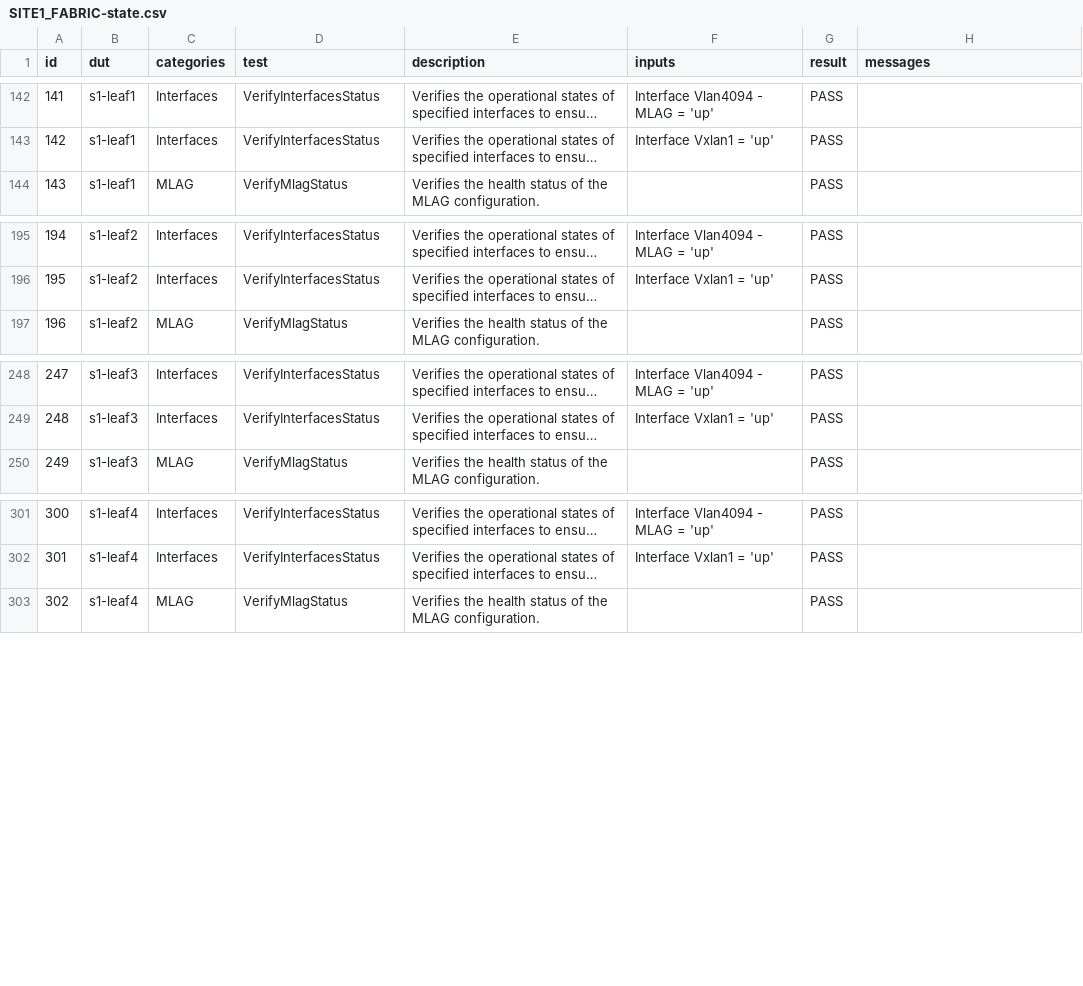
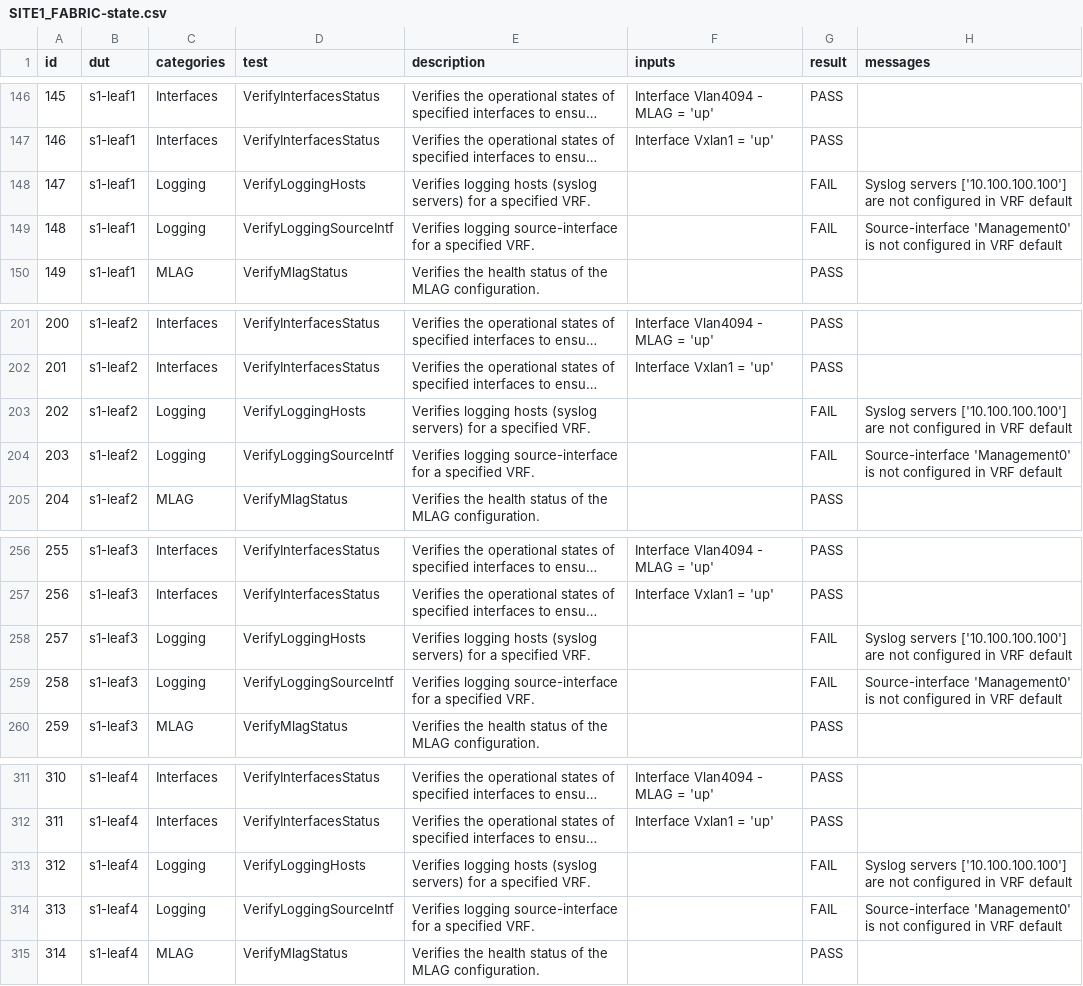
Before and after one commit to clusterchip/ci-workshops-avd, a CSV file: labs/NET_TESTING/sites/site_1/reports/SITE1_FABRIC-state.csv, drawn as a sheet; only a part is shown, gaps mark what is left out; long unchanged cells end in …; the diff covers the shown part only; the diff names each change by its address in the sheet, - before the commit and + after, or states it on an @@ line.

```diff
--- a/labs/NET_TESTING/sites/site_1/reports/SITE1_FABRIC-state.csv
+++ b/labs/NET_TESTING/sites/site_1/reports/SITE1_FABRIC-state.csv
@@ column A (id) renumbered from row 41 down @@
+row 148: 147 | s1-leaf1 | Logging | VerifyLoggingHosts | Verifies logging hosts (syslog servers) for a specified VRF. |  | FAIL | Syslog servers ['10.100.100.100'] are not configured in VRF default
+row 149: 148 | s1-leaf1 | Logging | VerifyLoggingSourceIntf | Verifies logging source-interface for a specified VRF. |  | FAIL | Source-interface 'Management0' is not configured in VRF default
+row 203: 202 | s1-leaf2 | Logging | VerifyLoggingHosts | Verifies logging hosts (syslog servers) for a specified VRF. |  | FAIL | Syslog servers ['10.100.100.100'] are not configured in VRF default
+row 204: 203 | s1-leaf2 | Logging | VerifyLoggingSourceIntf | Verifies logging source-interface for a specified VRF. |  | FAIL | Source-interface 'Management0' is not configured in VRF default
+row 258: 257 | s1-leaf3 | Logging | VerifyLoggingHosts | Verifies logging hosts (syslog servers) for a specified VRF. |  | FAIL | Syslog servers ['10.100.100.100'] are not configured in VRF default
+row 259: 258 | s1-leaf3 | Logging | VerifyLoggingSourceIntf | Verifies logging source-interface for a specified VRF. |  | FAIL | Source-interface 'Management0' is not configured in VRF default
+row 313: 312 | s1-leaf4 | Logging | VerifyLoggingHosts | Verifies logging hosts (syslog servers) for a specified VRF. |  | FAIL | Syslog servers ['10.100.100.100'] are not configured in VRF default
+row 314: 313 | s1-leaf4 | Logging | VerifyLoggingSourceIntf | Verifies logging source-interface for a specified VRF. |  | FAIL | Source-interface 'Management0' is not configured in VRF default
```
Also changed, not shown: 14 added rows elsewhere in this file, 26 other files.
